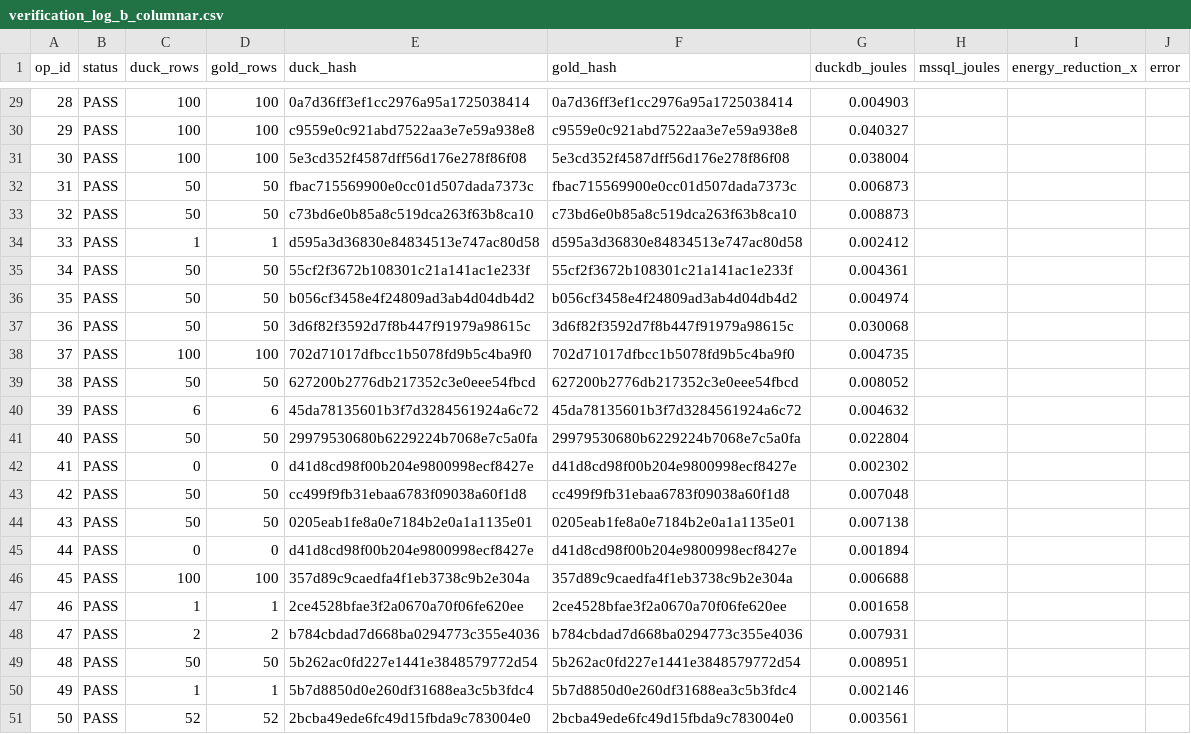
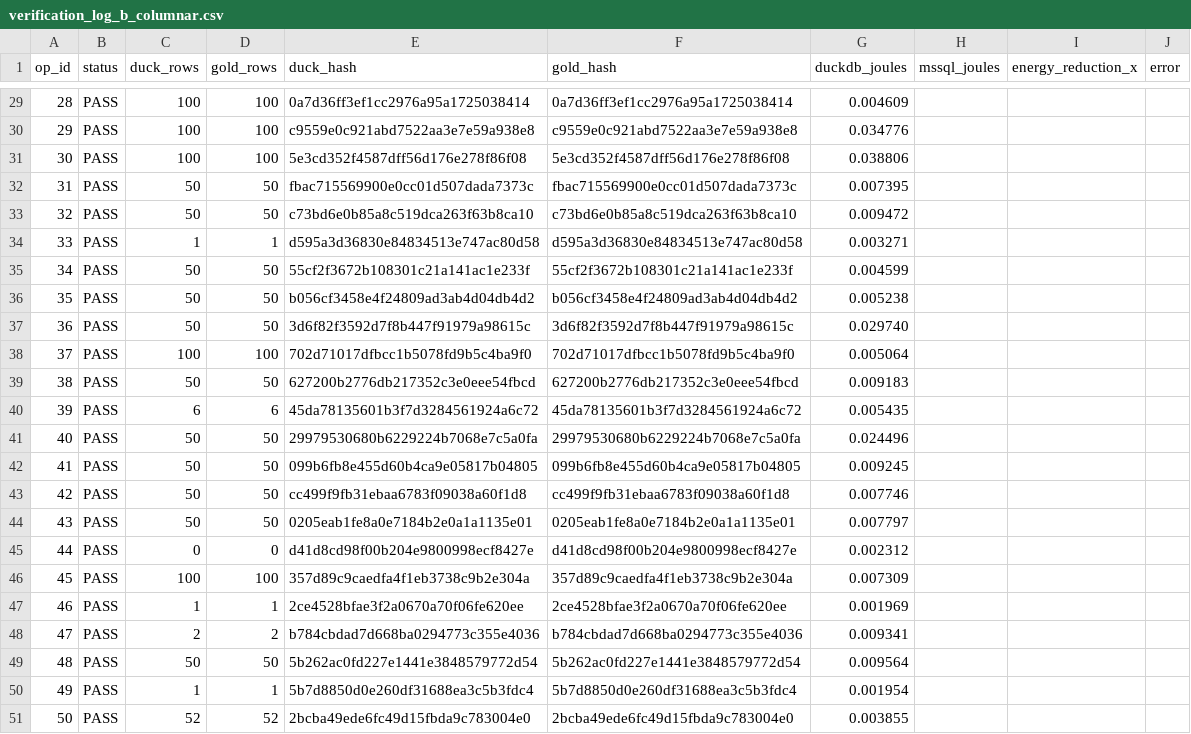
Before and after one commit to topic-hash/DataMigrata, a CSV file: best_config/verification_log_b_columnar.csv, drawn as a sheet; only a part is shown, gaps mark what is left out; the diff covers the shown part only.

```diff
--- a/best_config/verification_log_b_columnar.csv
+++ b/best_config/verification_log_b_columnar.csv
@@ -29,23 +29,23 @@ op_id,status,duck_rows,gold_rows,duck_hash,gold_hash,duckdb_joules,mssql_joules,
-28,PASS,100,100,0a7d36ff3ef1cc2976a95a1725038414,0a7d36ff3ef1cc2976a95a1725038414,0.004903,,,
-29,PASS,100,100,c9559e0c921abd7522aa3e7e59a938e8,c9559e0c921abd7522aa3e7e59a938e8,0.040327,,,
-30,PASS,100,100,5e3cd352f4587dff56d176e278f86f08,5e3cd352f4587dff56d176e278f86f08,0.038004,,,
-31,PASS,50,50,fbac715569900e0cc01d507dada7373c,fbac715569900e0cc01d507dada7373c,0.006873,,,
-32,PASS,50,50,c73bd6e0b85a8c519dca263f63b8ca10,c73bd6e0b85a8c519dca263f63b8ca10,0.008873,,,
-33,PASS,1,1,d595a3d36830e84834513e747ac80d58,d595a3d36830e84834513e747ac80d58,0.002412,,,
-34,PASS,50,50,55cf2f3672b108301c21a141ac1e233f,55cf2f3672b108301c21a141ac1e233f,0.004361,,,
-35,PASS,50,50,b056cf3458e4f24809ad3ab4d04db4d2,b056cf3458e4f24809ad3ab4d04db4d2,0.004974,,,
-36,PASS,50,50,3d6f82f3592d7f8b447f91979a98615c,3d6f82f3592d7f8b447f91979a98615c,0.030068,,,
-37,PASS,100,100,702d71017dfbcc1b5078fd9b5c4ba9f0,702d71017dfbcc1b5078fd9b5c4ba9f0,0.004735,,,
-38,PASS,50,50,627200b2776db217352c3e0eee54fbcd,627200b2776db217352c3e0eee54fbcd,0.008052,,,
-39,PASS,6,6,45da78135601b3f7d3284561924a6c72,45da78135601b3f7d3284561924a6c72,0.004632,,,
-40,PASS,50,50,29979530680b6229224b7068e7c5a0fa,29979530680b6229224b7068e7c5a0fa,0.022804,,,
-41,PASS,0,0,d41d8cd98f00b204e9800998ecf8427e,d41d8cd98f00b204e9800998ecf8427e,0.002302,,,
-42,PASS,50,50,cc499f9fb31ebaa6783f09038a60f1d8,cc499f9fb31ebaa6783f09038a60f1d8,0.007048,,,
-43,PASS,50,50,0205eab1fe8a0e7184b2e0a1a1135e01,0205eab1fe8a0e7184b2e0a1a1135e01,0.007138,,,
-44,PASS,0,0,d41d8cd98f00b204e9800998ecf8427e,d41d8cd98f00b204e9800998ecf8427e,0.001894,,,
-45,PASS,100,100,357d89c9caedfa4f1eb3738c9b2e304a,357d89c9caedfa4f1eb3738c9b2e304a,0.006688,,,
-46,PASS,1,1,2ce4528bfae3f2a0670a70f06fe620ee,2ce4528bfae3f2a0670a70f06fe620ee,0.001658,,,
-47,PASS,2,2,b784cbdad7d668ba0294773c355e4036,b784cbdad7d668ba0294773c355e4036,0.007931,,,
-48,PASS,50,50,5b262ac0fd227e1441e3848579772d54,5b262ac0fd227e1441e3848579772d54,0.008951,,,
-49,PASS,1,1,5b7d8850d0e260df31688ea3c5b3fdc4,5b7d8850d0e260df31688ea3c5b3fdc4,0.002146,,,
-50,PASS,52,52,2bcba49ede6fc49d15fbda9c783004e0,2bcba49ede6fc49d15fbda9c783004e0,0.003561,,,
+28,PASS,100,100,0a7d36ff3ef1cc2976a95a1725038414,0a7d36ff3ef1cc2976a95a1725038414,0.004609,,,
+29,PASS,100,100,c9559e0c921abd7522aa3e7e59a938e8,c9559e0c921abd7522aa3e7e59a938e8,0.034776,,,
+30,PASS,100,100,5e3cd352f4587dff56d176e278f86f08,5e3cd352f4587dff56d176e278f86f08,0.038806,,,
+31,PASS,50,50,fbac715569900e0cc01d507dada7373c,fbac715569900e0cc01d507dada7373c,0.007395,,,
+32,PASS,50,50,c73bd6e0b85a8c519dca263f63b8ca10,c73bd6e0b85a8c519dca263f63b8ca10,0.009472,,,
+33,PASS,1,1,d595a3d36830e84834513e747ac80d58,d595a3d36830e84834513e747ac80d58,0.003271,,,
+34,PASS,50,50,55cf2f3672b108301c21a141ac1e233f,55cf2f3672b108301c21a141ac1e233f,0.004599,,,
+35,PASS,50,50,b056cf3458e4f24809ad3ab4d04db4d2,b056cf3458e4f24809ad3ab4d04db4d2,0.005238,,,
+36,PASS,50,50,3d6f82f3592d7f8b447f91979a98615c,3d6f82f3592d7f8b447f91979a98615c,0.029740,,,
+37,PASS,100,100,702d71017dfbcc1b5078fd9b5c4ba9f0,702d71017dfbcc1b5078fd9b5c4ba9f0,0.005064,,,
+38,PASS,50,50,627200b2776db217352c3e0eee54fbcd,627200b2776db217352c3e0eee54fbcd,0.009183,,,
+39,PASS,6,6,45da78135601b3f7d3284561924a6c72,45da78135601b3f7d3284561924a6c72,0.005435,,,
+40,PASS,50,50,29979530680b6229224b7068e7c5a0fa,29979530680b6229224b7068e7c5a0fa,0.024496,,,
+41,PASS,50,50,099b6fb8e455d60b4ca9e05817b04805,099b6fb8e455d60b4ca9e05817b04805,0.009245,,,
+42,PASS,50,50,cc499f9fb31ebaa6783f09038a60f1d8,cc499f9fb31ebaa6783f09038a60f1d8,0.007746,,,
+43,PASS,50,50,0205eab1fe8a0e7184b2e0a1a1135e01,0205eab1fe8a0e7184b2e0a1a1135e01,0.007797,,,
+44,PASS,0,0,d41d8cd98f00b204e9800998ecf8427e,d41d8cd98f00b204e9800998ecf8427e,0.002312,,,
+45,PASS,100,100,357d89c9caedfa4f1eb3738c9b2e304a,357d89c9caedfa4f1eb3738c9b2e304a,0.007309,,,
+46,PASS,1,1,2ce4528bfae3f2a0670a70f06fe620ee,2ce4528bfae3f2a0670a70f06fe620ee,0.001969,,,
+47,PASS,2,2,b784cbdad7d668ba0294773c355e4036,b784cbdad7d668ba0294773c355e4036,0.009341,,,
+48,PASS,50,50,5b262ac0fd227e1441e3848579772d54,5b262ac0fd227e1441e3848579772d54,0.009564,,,
+49,PASS,1,1,5b7d8850d0e260df31688ea3c5b3fdc4,5b7d8850d0e260df31688ea3c5b3fdc4,0.001954,,,
+50,PASS,52,52,2bcba49ede6fc49d15fbda9c783004e0,2bcba49ede6fc49d15fbda9c783004e0,0.003855,,,
```
Also changed, not shown: 27 edited cells elsewhere in this file, best_config/verification_log.csv, best_config/verification_log_a_baseline.csv, 17 other files.
